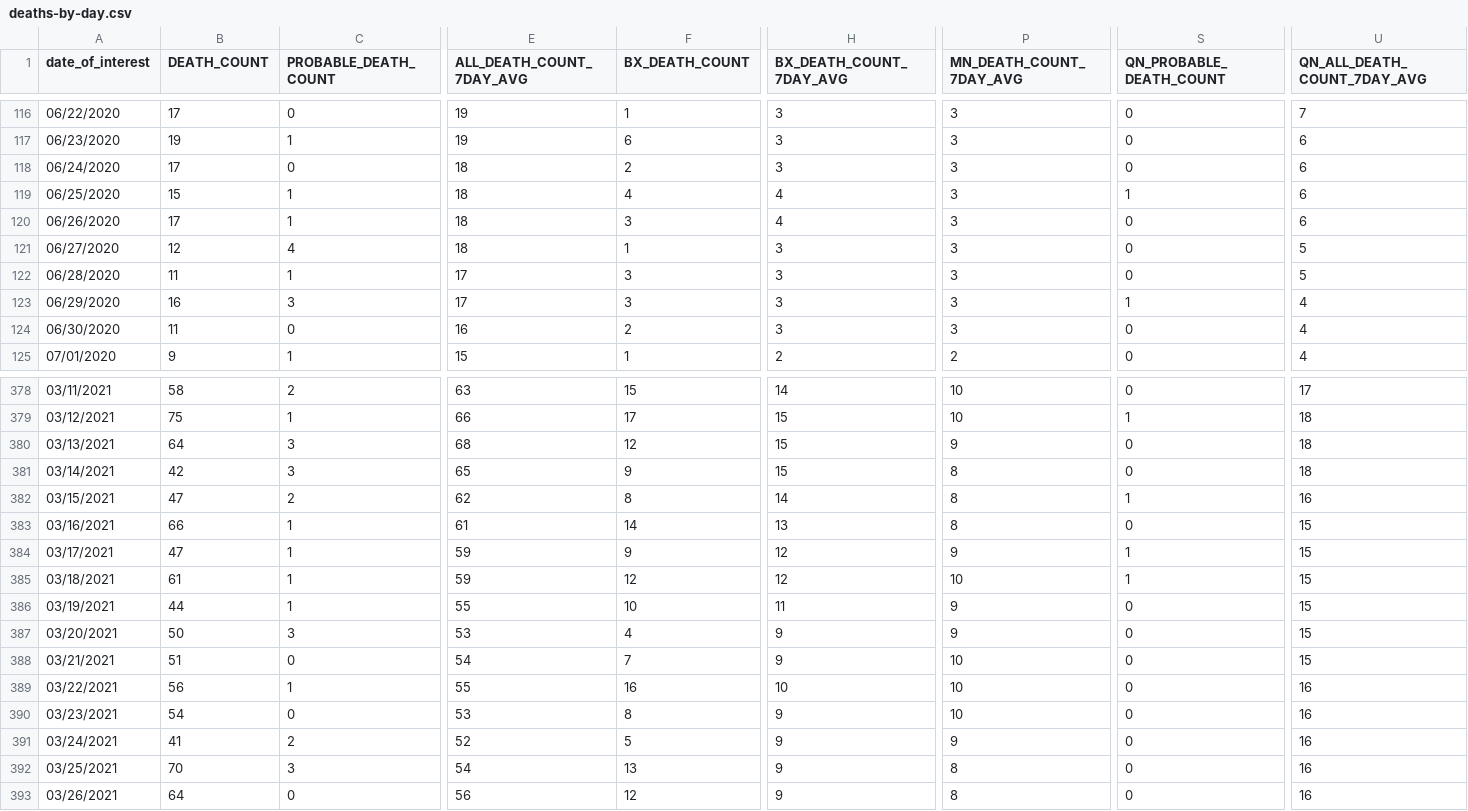
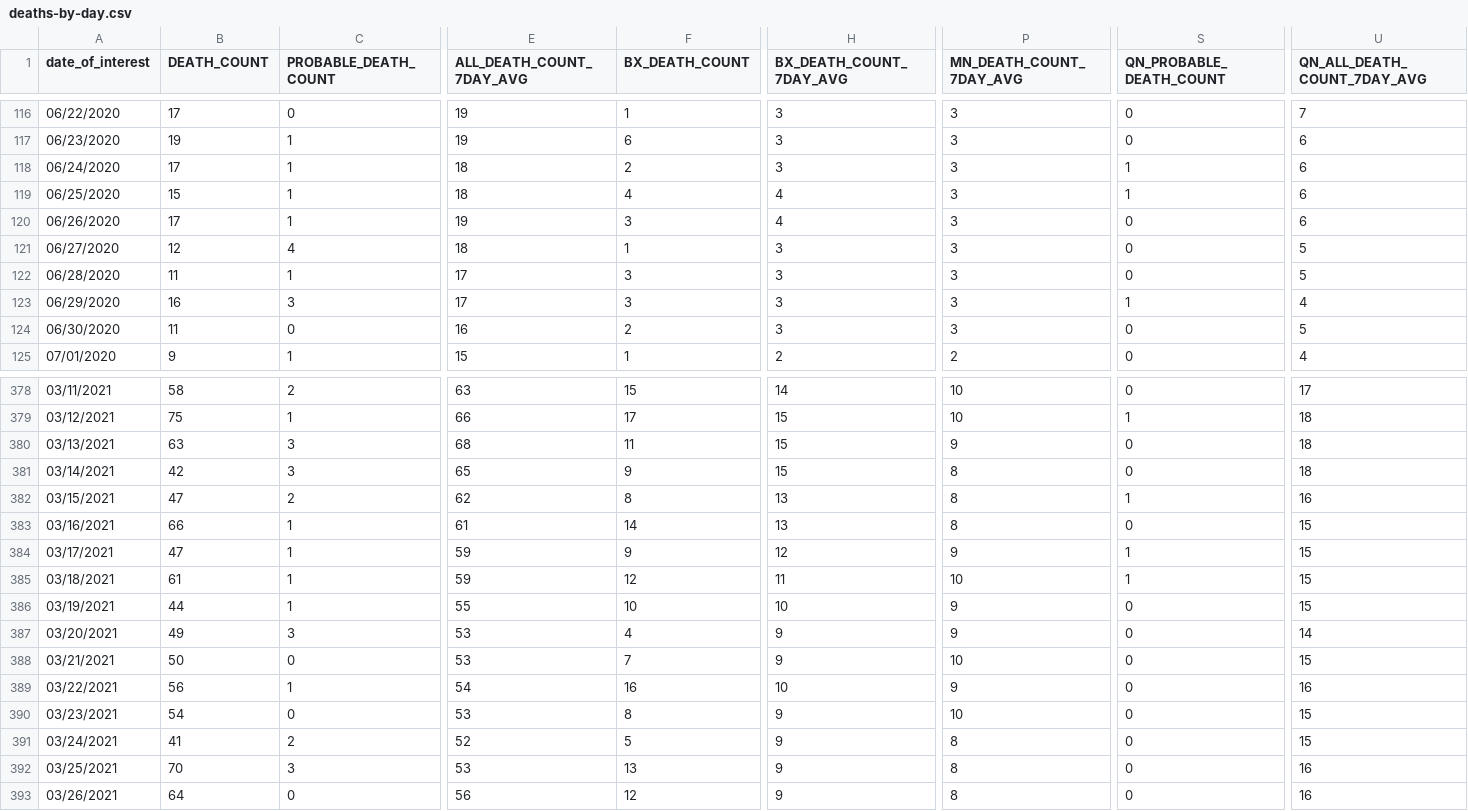
Before and after one commit to nychealth/coronavirus-data, a CSV file: trends/deaths-by-day.csv, drawn as a sheet; only a part is shown, gaps mark what is left out; the diff covers the shown part only; the diff names each change by its address in the sheet, - before the commit and + after, or states it on an @@ line.

```diff
--- a/trends/deaths-by-day.csv
+++ b/trends/deaths-by-day.csv
-C118 (PROBABLE_DEATH_COUNT): 0
+C118 (PROBABLE_DEATH_COUNT): 1
-S118 (QN_PROBABLE_DEATH_COUNT): 0
+S118 (QN_PROBABLE_DEATH_COUNT): 1
-E120 (ALL_DEATH_COUNT_7DAY_AVG): 18
+E120 (ALL_DEATH_COUNT_7DAY_AVG): 19
-U124 (QN_ALL_DEATH_COUNT_7DAY_AVG): 4
+U124 (QN_ALL_DEATH_COUNT_7DAY_AVG): 5
-B380 (DEATH_COUNT): 64
+B380 (DEATH_COUNT): 63
-F380 (BX_DEATH_COUNT): 12
+F380 (BX_DEATH_COUNT): 11
-H382 (BX_DEATH_COUNT_7DAY_AVG): 14
+H382 (BX_DEATH_COUNT_7DAY_AVG): 13
-H385 (BX_DEATH_COUNT_7DAY_AVG): 12
+H385 (BX_DEATH_COUNT_7DAY_AVG): 11
-H386 (BX_DEATH_COUNT_7DAY_AVG): 11
+H386 (BX_DEATH_COUNT_7DAY_AVG): 10
-B387 (DEATH_COUNT): 50
+B387 (DEATH_COUNT): 49
-U387 (QN_ALL_DEATH_COUNT_7DAY_AVG): 15
+U387 (QN_ALL_DEATH_COUNT_7DAY_AVG): 14
-B388 (DEATH_COUNT): 51
+B388 (DEATH_COUNT): 50
-E388 (ALL_DEATH_COUNT_7DAY_AVG): 54
+E388 (ALL_DEATH_COUNT_7DAY_AVG): 53
-E389 (ALL_DEATH_COUNT_7DAY_AVG): 55
+E389 (ALL_DEATH_COUNT_7DAY_AVG): 54
-P389 (MN_DEATH_COUNT_7DAY_AVG): 10
+P389 (MN_DEATH_COUNT_7DAY_AVG): 9
-U390:U391 (QN_ALL_DEATH_COUNT_7DAY_AVG): 16
+U390:U391 (QN_ALL_DEATH_COUNT_7DAY_AVG): 15
-P391 (MN_DEATH_COUNT_7DAY_AVG): 9
+P391 (MN_DEATH_COUNT_7DAY_AVG): 8
-E392 (ALL_DEATH_COUNT_7DAY_AVG): 54
+E392 (ALL_DEATH_COUNT_7DAY_AVG): 53
```
Also changed, not shown: 1 added row and 45 edited cells elsewhere in this file, latest/last7days-by-modzcta.csv, trends/cases-by-day.csv, 33 other files.
